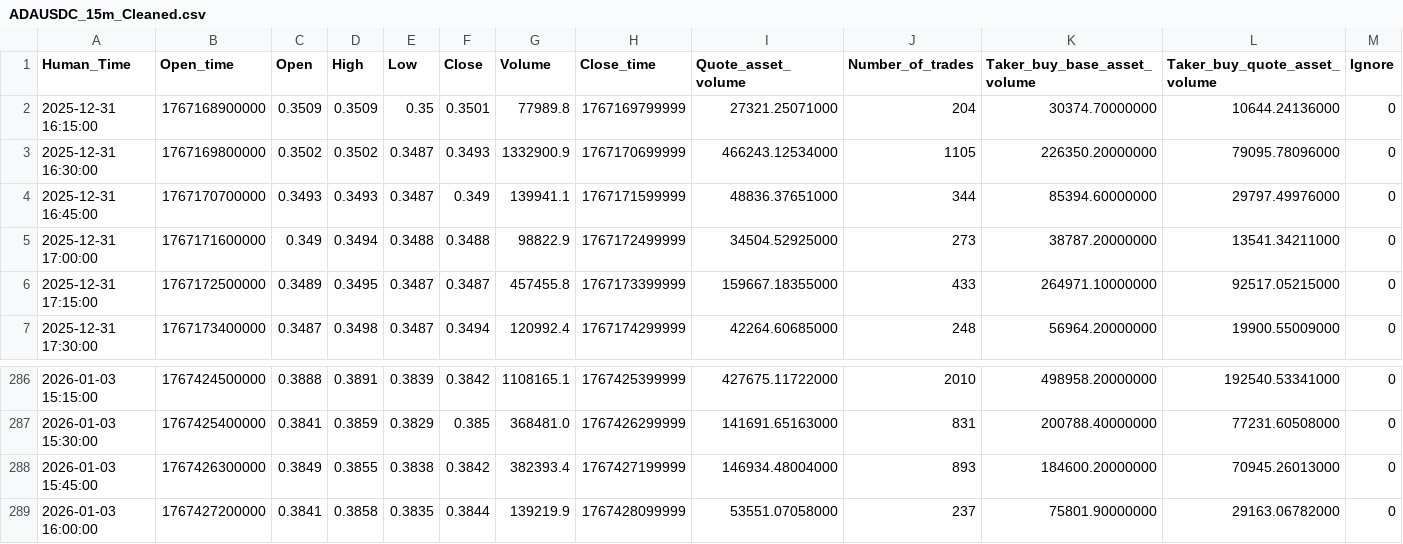
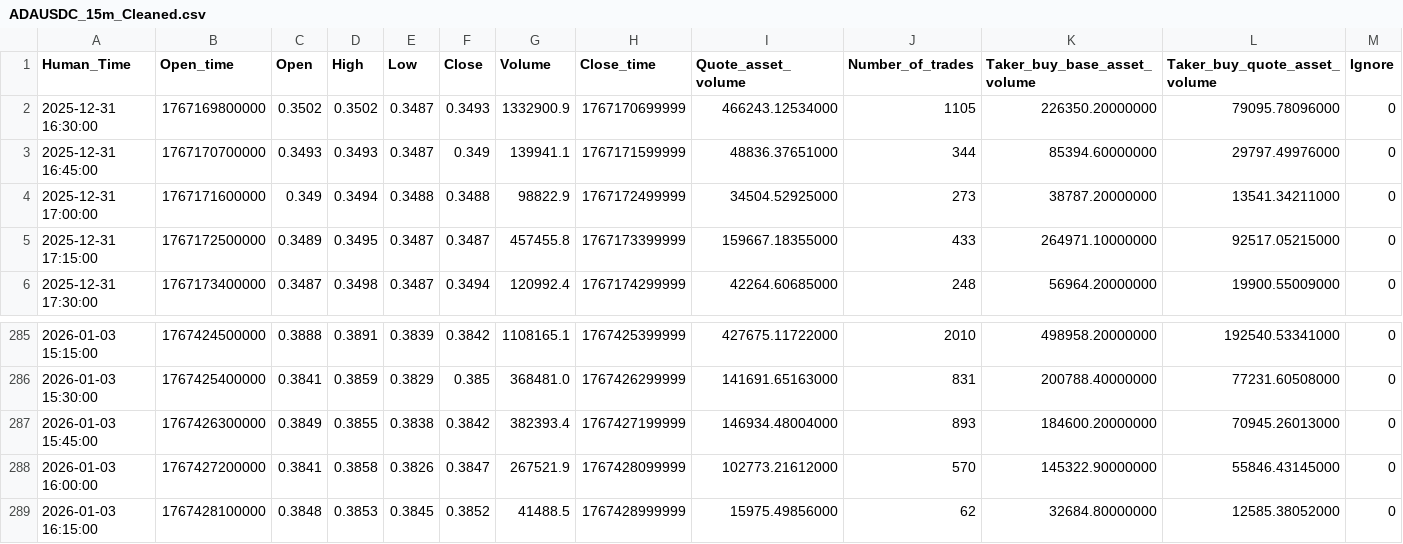
Before and after one commit to bigzhu/Wyckoff, a CSV file: docs/指标工具箱/AI/ADAUSDC_15m_Cleaned.csv, drawn as a sheet; only a part is shown, gaps mark what is left out.

Commit message:
docs: Update analysis reports and charts for 15m and 5m ADAUSDC

```diff
--- a/docs/指标工具箱/AI/ADAUSDC_15m_Cleaned.csv
+++ b/docs/指标工具箱/AI/ADAUSDC_15m_Cleaned.csv
@@ -1,3 +1,2 @@
 Human_Time,Open_time,Open,High,Low,Close,Volume,Close_time,Quote_asset_volume,Number_of_trades,Taker_buy_base_asset_volume,Taker_buy_quote_asset_volume,Ignore
-2025-12-31 16:15:00,1767168900000,0.3509,0.3509,0.35,0.3501,77989.8,1767169799999,27321.25071000,204,30374.70000000,10644.24136000,0
 2025-12-31 16:30:00,1767169800000,0.3502,0.3502,0.3487,0.3493,1332900.9,1767170699999,466243.12534000,1105,226350.20000000,79095.78096000,0
@@ -288,2 +287,3 @@ Human_Time,Open_time,Open,High,Low,Close,Volume,Close_time,Quote_asset_volume,Nu
 2026-01-03 15:45:00,1767426300000,0.3849,0.3855,0.3838,0.3842,382393.4,1767427199999,146934.48004000,893,184600.20000000,70945.26013000,0
-2026-01-03 16:00:00,1767427200000,0.3841,0.3858,0.3835,0.3844,139219.9,1767428099999,53551.07058000,237,75801.90000000,29163.06782000,0
+2026-01-03 16:00:00,1767427200000,0.3841,0.3858,0.3826,0.3847,267521.9,1767428099999,102773.21612000,570,145322.90000000,55846.43145000,0
+2026-01-03 16:15:00,1767428100000,0.3848,0.3853,0.3845,0.3852,41488.5,1767428999999,15975.49856000,62,32684.80000000,12585.38052000,0
```
Also changed, not shown: 6 other files.
